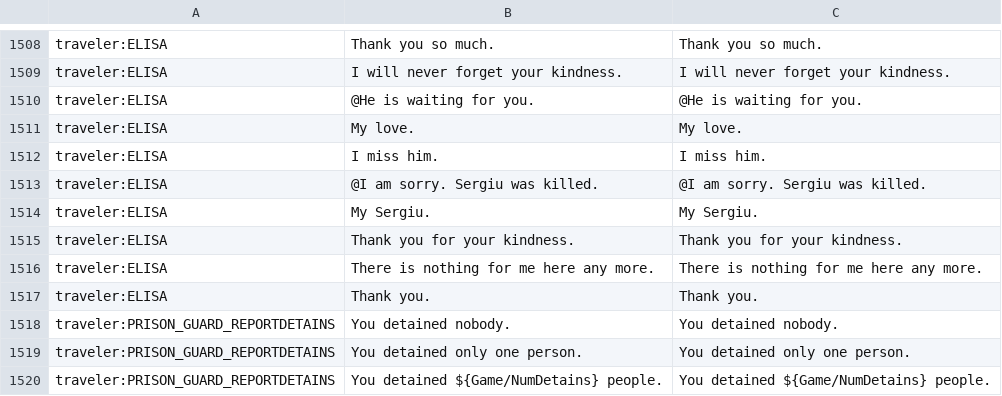
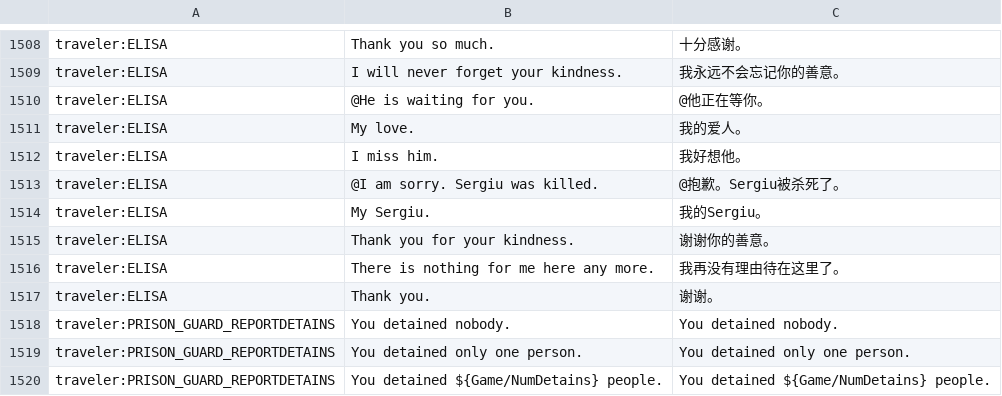
Before and after one commit to WhiteGemLoc/PPLoc, a CSV file: zh_cn.csv, drawn as a sheet; only a part is shown, gaps mark what is left out; the diff covers the shown part only; the diff names each change by its address in the sheet, - before the commit and + after, or states it on an @@ line.

```diff
--- a/zh_cn.csv
+++ b/zh_cn.csv
-C1508: Thank you so much.
+C1508: 十分感谢。
-C1509: I will never forget your kindness.
+C1509: 我永远不会忘记你的善意。
-C1510: @He is waiting for you.
+C1510: @他正在等你。
-C1511: My love.
+C1511: 我的爱人。
-C1512: I miss him.
+C1512: 我好想他。
-C1513: @I am sorry. Sergiu was killed.
+C1513: @抱歉。Sergiu被杀死了。
-C1514: My Sergiu.
+C1514: 我的Sergiu。
-C1515: Thank you for your kindness.
+C1515: 谢谢你的善意。
-C1516: There is nothing for me here any more.
+C1516: 我再没有理由待在这里了。
-C1517: Thank you.
+C1517: 谢谢。
```
Also changed, not shown: 27 edited cells elsewhere in this file.
